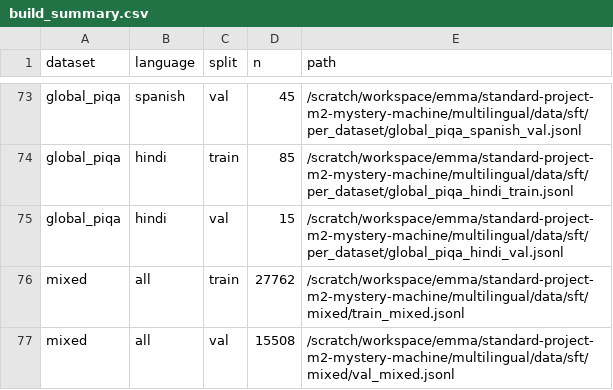
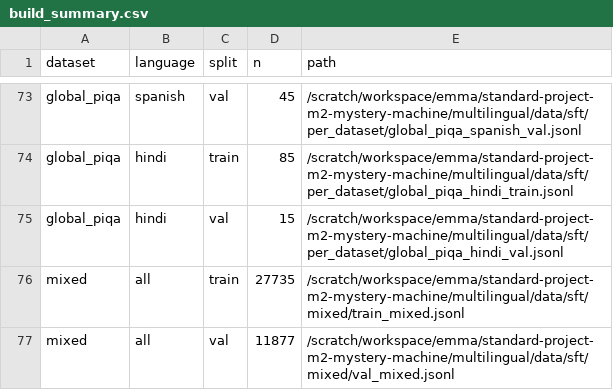
Before and after one commit to EPFLHenrik/LLM-Finetuning, a CSV file: multilingual/data/sft/build_summary.csv, drawn as a sheet; only a part is shown, gaps mark what is left out.

```diff
--- a/multilingual/data/sft/build_summary.csv
+++ b/multilingual/data/sft/build_summary.csv
@@ -75,3 +75,3 @@ global_piqa,hindi,train,85,/scratch/workspace/emma/standard-project-m2-mystery-m
 global_piqa,hindi,val,15,/scratch/workspace/emma/standard-project-m2-mystery-machine/multilingual/data/sft/per_dataset/global_piqa_hindi_val.jsonl
-mixed,all,train,27762,/scratch/workspace/emma/standard-project-m2-mystery-machine/multilingual/data/sft/mixed/train_mixed.jsonl
-mixed,all,val,15508,/scratch/workspace/emma/standard-project-m2-mystery-machine/multilingual/data/sft/mixed/val_mixed.jsonl
+mixed,all,train,27735,/scratch/workspace/emma/standard-project-m2-mystery-machine/multilingual/data/sft/mixed/train_mixed.jsonl
+mixed,all,val,11877,/scratch/workspace/emma/standard-project-m2-mystery-machine/multilingual/data/sft/mixed/val_mixed.jsonl
```
Also changed, not shown: 5 other files.
